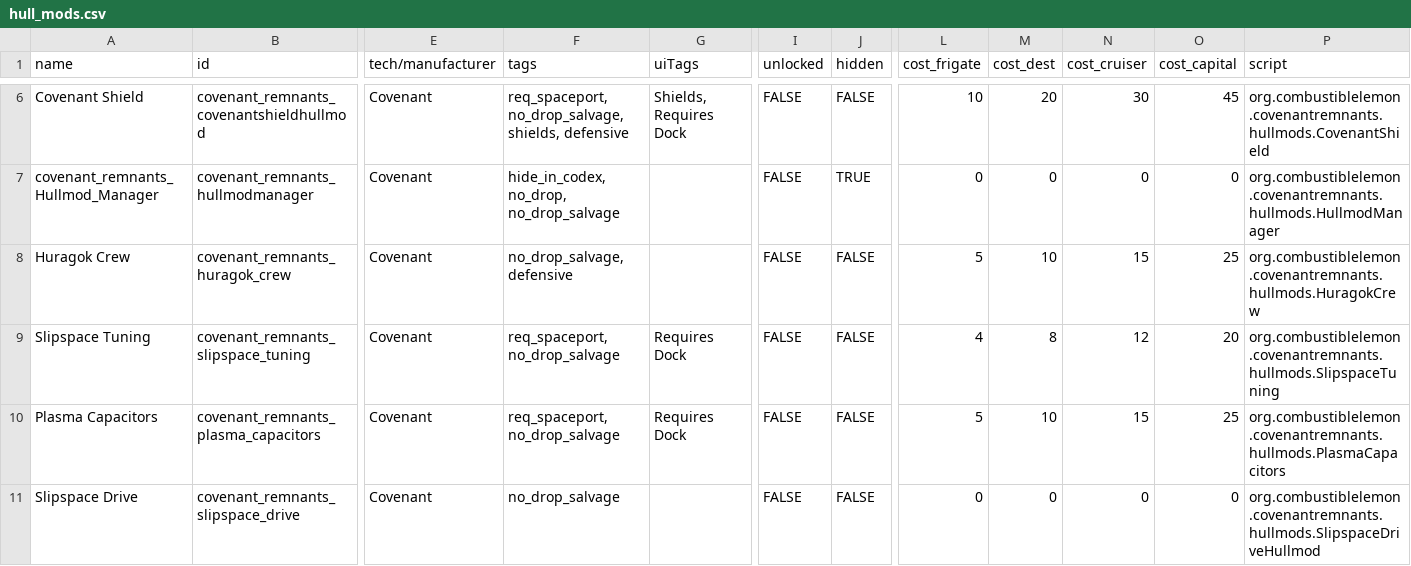
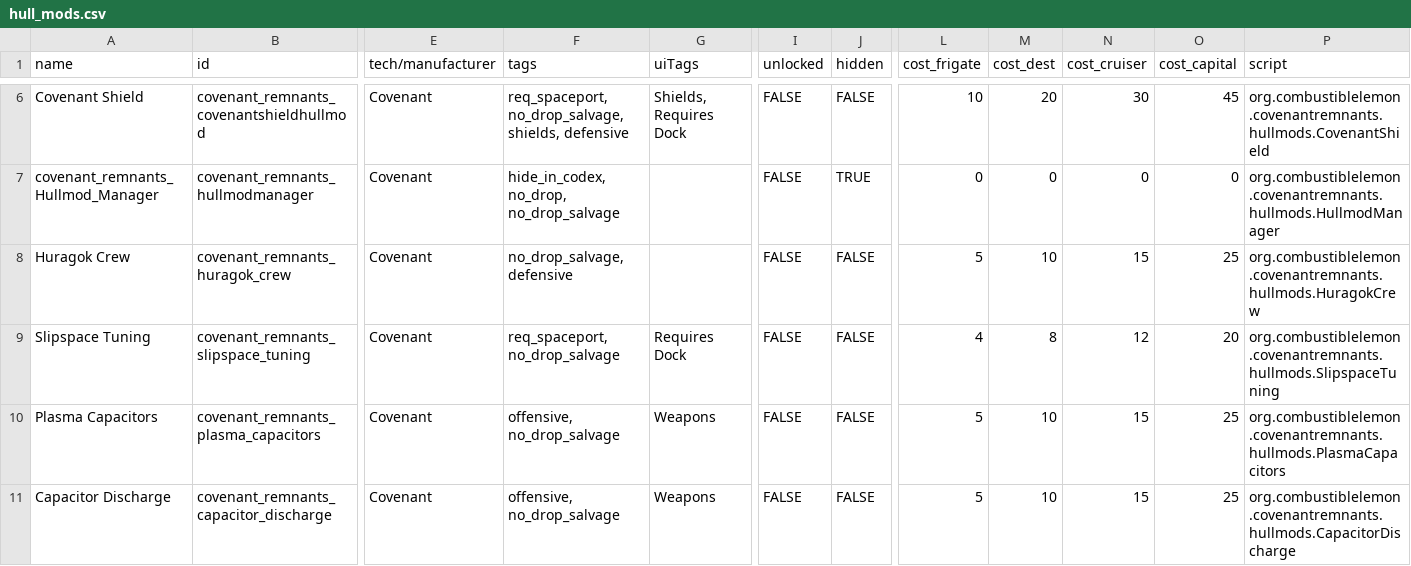
Before and after one commit to Combustiblemon/Covenant-Remnants, a CSV file: data/hullmods/hull_mods.csv, drawn as a sheet; only a part is shown, gaps mark what is left out; the shorter side is filled out with more unchanged rows; rows hold the shown columns only; the diff covers the shown part only; the diff names each change by its address in the sheet, - before the commit and + after, or states it on an @@ line.

Commit message:
feat: Add new weapon hullmods: Capacitor Discharge, Target Lattice, and Overcharged Emitters

```diff
--- a/data/hullmods/hull_mods.csv
+++ b/data/hullmods/hull_mods.csv
-F10 (tags): req_spaceport, no_drop_salvage
+F10 (tags): offensive, no_drop_salvage
-G10 (uiTags): Requires Dock
+G10 (uiTags): Weapons
+row 11: Capacitor Discharge | covenant_remnants_capacitor_discharge | Covenant | offensive, no_drop_salvage | Weapons | FALSE | FALSE | 5 | 10 | 15 | 25 | org.combustiblelemon.covenantremnants.hullmods.CapacitorDischarge
```
Also changed, not shown: 2 added rows elsewhere in this file, 10 other files.
